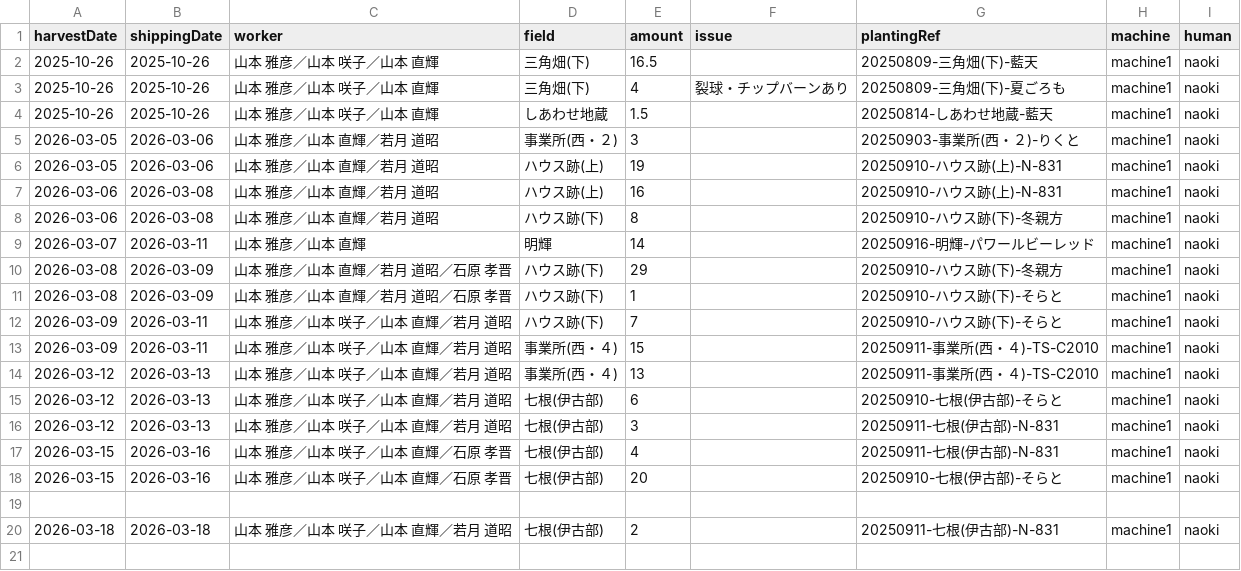
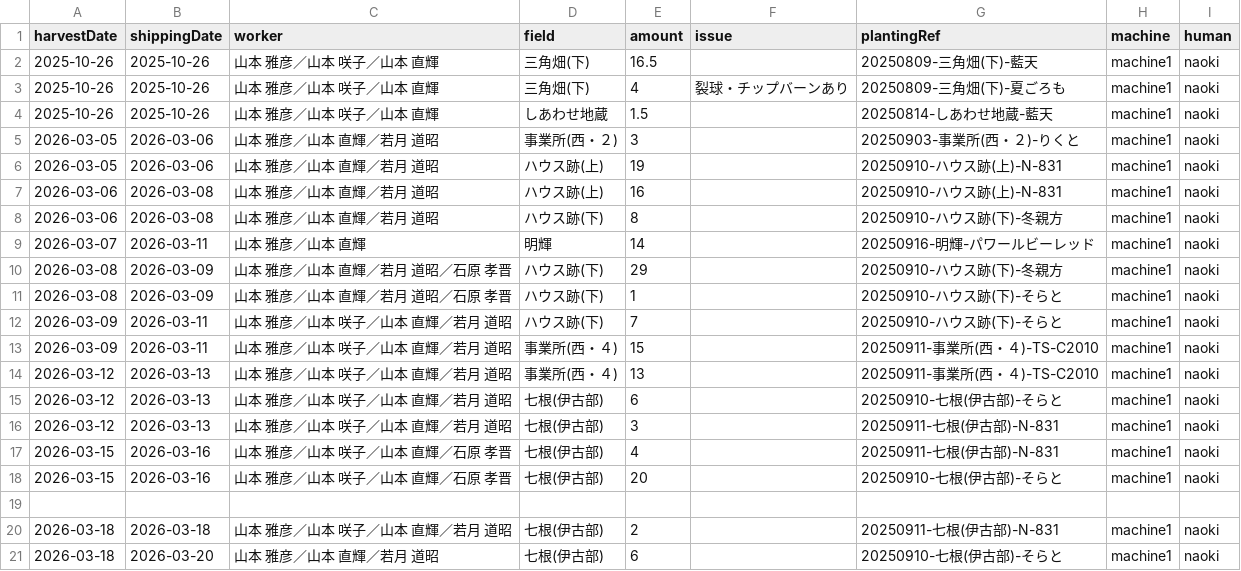
Before and after one commit to yamamoto-to-farm/yamamoto-farm-log, a CSV file: logs/harvest/all.csv, drawn as a sheet.

```diff
--- a/logs/harvest/all.csv
+++ b/logs/harvest/all.csv
@@ -20 +20,2 @@ harvestDate,shippingDate,worker,field,amount,issue,plantingRef,machine,human
 2026-03-18,2026-03-18,山本 雅彦／山本 咲子／山本 直輝／若月 道昭,七根(伊古部),2,,20250911-七根(伊古部)-N-831,machine1,naoki
+2026-03-18,2026-03-20,山本 雅彦／山本 直輝／若月 道昭,七根(伊古部),6,,20250910-七根(伊古部)-そらと,machine1,naoki
```
Also changed, not shown: 1 other file.
